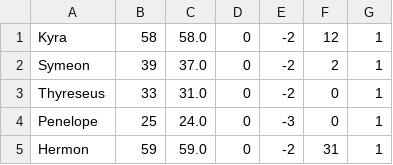
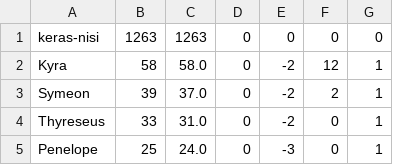
Before and after one commit to bmgratch/arsTools, a TSV file: covenants/keras-nisi.tsv, drawn as a sheet; only a part is shown; the shorter side is filled out with more unchanged rows.

Commit message:
Update keras-nisi.tsv

```diff
--- a/covenants/keras-nisi.tsv
+++ b/covenants/keras-nisi.tsv
@@ -1 +1,2 @@
+keras-nisi	1263	1263	0	0	0	0
 Kyra	58	58.0	0	-2	12	1
```
